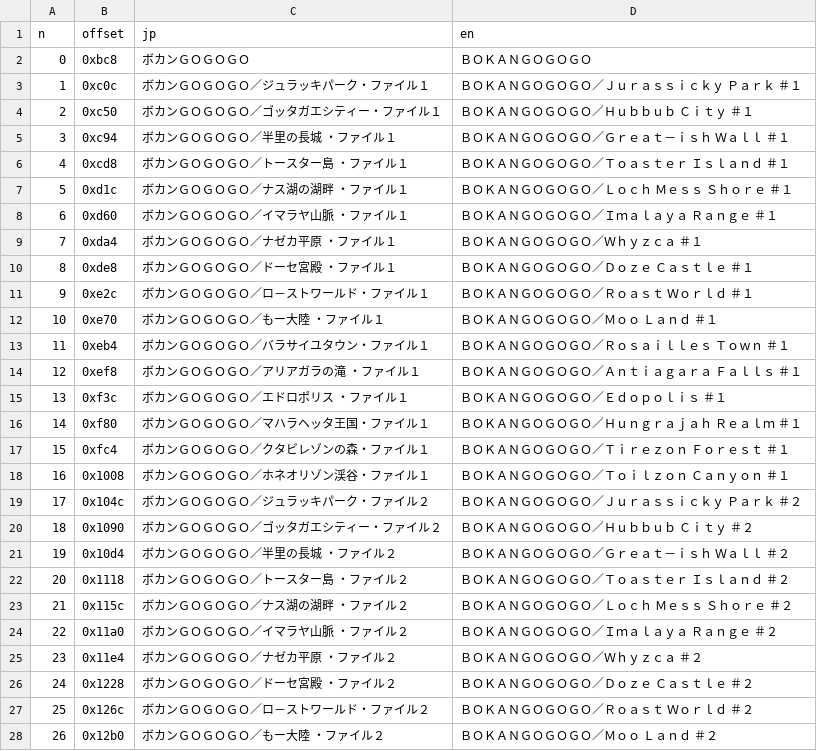
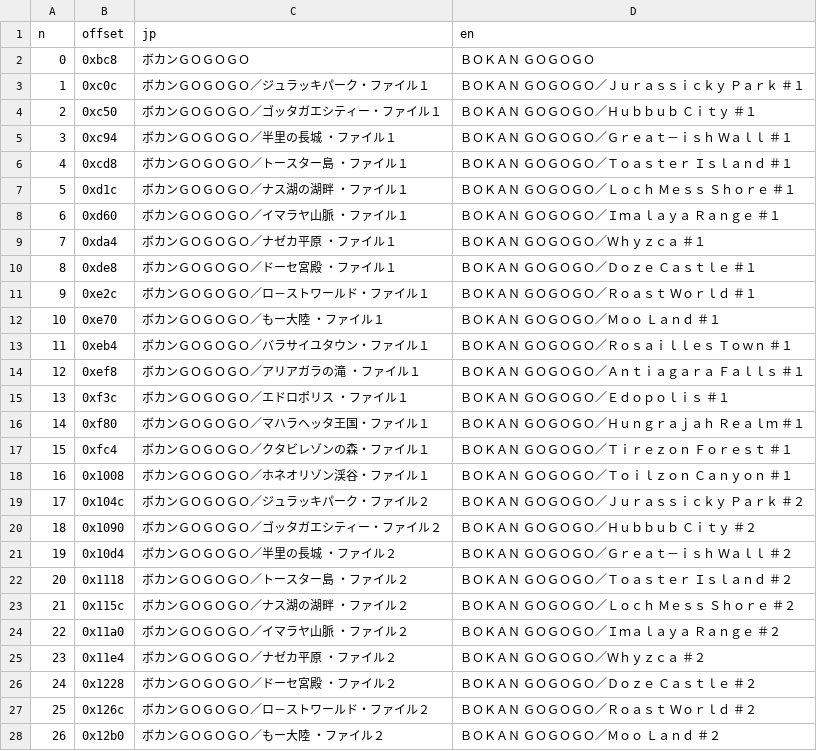
Before and after one commit to minhnhattonthat/time-bokan-series-bokan-gogogo-en, a TSV file: script/save_titles.tsv, drawn as a sheet; only a part is shown; the diff covers the shown part only.

```diff
--- a/script/save_titles.tsv
+++ b/script/save_titles.tsv
@@ -1,28 +1,28 @@
 n	offset	jp	en
-0	0xbc8	ボカンＧＯＧＯＧＯ	ＢＯＫＡＮＧＯＧＯＧＯ
-1	0xc0c	ボカンＧＯＧＯＧＯ／ジュラッキパーク・ファイル１	ＢＯＫＡＮＧＯＧＯＧＯ／Ｊｕｒａｓｓｉｃｋｙ　Ｐａｒｋ　＃１
-2	0xc50	ボカンＧＯＧＯＧＯ／ゴッタガエシティー・ファイル１	ＢＯＫＡＮＧＯＧＯＧＯ／Ｈｕｂｂｕｂ　Ｃｉｔｙ　　　　　＃１
-3	0xc94	ボカンＧＯＧＯＧＯ／半里の長城　　　・ファイル１	ＢＯＫＡＮＧＯＧＯＧＯ／Ｇｒｅａｔ－ｉｓｈ　Ｗａｌｌ　　＃１
-4	0xcd8	ボカンＧＯＧＯＧＯ／トースター島　　・ファイル１	ＢＯＫＡＮＧＯＧＯＧＯ／Ｔｏａｓｔｅｒ　Ｉｓｌａｎｄ　　＃１
-5	0xd1c	ボカンＧＯＧＯＧＯ／ナス湖の湖畔　　・ファイル１	ＢＯＫＡＮＧＯＧＯＧＯ／Ｌｏｃｈ　Ｍｅｓｓ　Ｓｈｏｒｅ　＃１
-6	0xd60	ボカンＧＯＧＯＧＯ／イマラヤ山脈　　・ファイル１	ＢＯＫＡＮＧＯＧＯＧＯ／Ｉｍａｌａｙａ　Ｒａｎｇｅ　　　＃１
-7	0xda4	ボカンＧＯＧＯＧＯ／ナゼカ平原　　　・ファイル１	ＢＯＫＡＮＧＯＧＯＧＯ／Ｗｈｙｚｃａ　　　　　　　　　　＃１
-8	0xde8	ボカンＧＯＧＯＧＯ／ドーセ宮殿　　　・ファイル１	ＢＯＫＡＮＧＯＧＯＧＯ／Ｄｏｚｅ　Ｃａｓｔｌｅ　　　　　＃１
-9	0xe2c	ボカンＧＯＧＯＧＯ／ロ－ストワールド・ファイル１	ＢＯＫＡＮＧＯＧＯＧＯ／Ｒｏａｓｔ　Ｗｏｒｌｄ　　　　　＃１
-10	0xe70	ボカンＧＯＧＯＧＯ／もー大陸　　　　・ファイル１	ＢＯＫＡＮＧＯＧＯＧＯ／Ｍｏｏ　Ｌａｎｄ　　　　　　　　＃１
-11	0xeb4	ボカンＧＯＧＯＧＯ／バラサイユタウン・ファイル１	ＢＯＫＡＮＧＯＧＯＧＯ／Ｒｏｓａｉｌｌｅｓ　Ｔｏｗｎ　　＃１
-12	0xef8	ボカンＧＯＧＯＧＯ／アリアガラの滝　・ファイル１	ＢＯＫＡＮＧＯＧＯＧＯ／Ａｎｔｉａｇａｒａ　Ｆａｌｌｓ　＃１
-13	0xf3c	ボカンＧＯＧＯＧＯ／エドロポリス　　・ファイル１	ＢＯＫＡＮＧＯＧＯＧＯ／Ｅｄｏｐｏｌｉｓ　　　　　　　　＃１
-14	0xf80	ボカンＧＯＧＯＧＯ／マハラヘッタ王国・ファイル１	ＢＯＫＡＮＧＯＧＯＧＯ／Ｈｕｎｇｒａｊａｈ　Ｒｅａｌｍ　＃１
-15	0xfc4	ボカンＧＯＧＯＧＯ／クタビレゾンの森・ファイル１	ＢＯＫＡＮＧＯＧＯＧＯ／Ｔｉｒｅｚｏｎ　Ｆｏｒｅｓｔ　　＃１
-16	0x1008	ボカンＧＯＧＯＧＯ／ホネオリゾン渓谷・ファイル１	ＢＯＫＡＮＧＯＧＯＧＯ／Ｔｏｉｌｚｏｎ　Ｃａｎｙｏｎ　　＃１
-17	0x104c	ボカンＧＯＧＯＧＯ／ジュラッキパーク・ファイル２	ＢＯＫＡＮＧＯＧＯＧＯ／Ｊｕｒａｓｓｉｃｋｙ　Ｐａｒｋ　＃２
-18	0x1090	ボカンＧＯＧＯＧＯ／ゴッタガエシティー・ファイル２	ＢＯＫＡＮＧＯＧＯＧＯ／Ｈｕｂｂｕｂ　Ｃｉｔｙ　　　　　＃２
-19	0x10d4	ボカンＧＯＧＯＧＯ／半里の長城　　　・ファイル２	ＢＯＫＡＮＧＯＧＯＧＯ／Ｇｒｅａｔ－ｉｓｈ　Ｗａｌｌ　　＃２
-20	0x1118	ボカンＧＯＧＯＧＯ／トースター島　　・ファイル２	ＢＯＫＡＮＧＯＧＯＧＯ／Ｔｏａｓｔｅｒ　Ｉｓｌａｎｄ　　＃２
-21	0x115c	ボカンＧＯＧＯＧＯ／ナス湖の湖畔　　・ファイル２	ＢＯＫＡＮＧＯＧＯＧＯ／Ｌｏｃｈ　Ｍｅｓｓ　Ｓｈｏｒｅ　＃２
-22	0x11a0	ボカンＧＯＧＯＧＯ／イマラヤ山脈　　・ファイル２	ＢＯＫＡＮＧＯＧＯＧＯ／Ｉｍａｌａｙａ　Ｒａｎｇｅ　　　＃２
-23	0x11e4	ボカンＧＯＧＯＧＯ／ナゼカ平原　　　・ファイル２	ＢＯＫＡＮＧＯＧＯＧＯ／Ｗｈｙｚｃａ　　　　　　　　　　＃２
-24	0x1228	ボカンＧＯＧＯＧＯ／ドーセ宮殿　　　・ファイル２	ＢＯＫＡＮＧＯＧＯＧＯ／Ｄｏｚｅ　Ｃａｓｔｌｅ　　　　　＃２
-25	0x126c	ボカンＧＯＧＯＧＯ／ロ－ストワールド・ファイル２	ＢＯＫＡＮＧＯＧＯＧＯ／Ｒｏａｓｔ　Ｗｏｒｌｄ　　　　　＃２
-26	0x12b0	ボカンＧＯＧＯＧＯ／もー大陸　　　　・ファイル２	ＢＯＫＡＮＧＯＧＯＧＯ／Ｍｏｏ　Ｌａｎｄ　　　　　　　　＃２
+0	0xbc8	ボカンＧＯＧＯＧＯ	ＢＯＫＡＮ　ＧＯＧＯＧＯ
+1	0xc0c	ボカンＧＯＧＯＧＯ／ジュラッキパーク・ファイル１	ＢＯＫＡＮ　ＧＯＧＯＧＯ／Ｊｕｒａｓｓｉｃｋｙ　Ｐａｒｋ　＃１
+2	0xc50	ボカンＧＯＧＯＧＯ／ゴッタガエシティー・ファイル１	ＢＯＫＡＮ　ＧＯＧＯＧＯ／Ｈｕｂｂｕｂ　Ｃｉｔｙ　　　　　＃１
+3	0xc94	ボカンＧＯＧＯＧＯ／半里の長城　　　・ファイル１	ＢＯＫＡＮ　ＧＯＧＯＧＯ／Ｇｒｅａｔ－ｉｓｈ　Ｗａｌｌ　　＃１
+4	0xcd8	ボカンＧＯＧＯＧＯ／トースター島　　・ファイル１	ＢＯＫＡＮ　ＧＯＧＯＧＯ／Ｔｏａｓｔｅｒ　Ｉｓｌａｎｄ　　＃１
+5	0xd1c	ボカンＧＯＧＯＧＯ／ナス湖の湖畔　　・ファイル１	ＢＯＫＡＮ　ＧＯＧＯＧＯ／Ｌｏｃｈ　Ｍｅｓｓ　Ｓｈｏｒｅ　＃１
+6	0xd60	ボカンＧＯＧＯＧＯ／イマラヤ山脈　　・ファイル１	ＢＯＫＡＮ　ＧＯＧＯＧＯ／Ｉｍａｌａｙａ　Ｒａｎｇｅ　　　＃１
+7	0xda4	ボカンＧＯＧＯＧＯ／ナゼカ平原　　　・ファイル１	ＢＯＫＡＮ　ＧＯＧＯＧＯ／Ｗｈｙｚｃａ　　　　　　　　　　＃１
+8	0xde8	ボカンＧＯＧＯＧＯ／ドーセ宮殿　　　・ファイル１	ＢＯＫＡＮ　ＧＯＧＯＧＯ／Ｄｏｚｅ　Ｃａｓｔｌｅ　　　　　＃１
+9	0xe2c	ボカンＧＯＧＯＧＯ／ロ－ストワールド・ファイル１	ＢＯＫＡＮ　ＧＯＧＯＧＯ／Ｒｏａｓｔ　Ｗｏｒｌｄ　　　　　＃１
+10	0xe70	ボカンＧＯＧＯＧＯ／もー大陸　　　　・ファイル１	ＢＯＫＡＮ　ＧＯＧＯＧＯ／Ｍｏｏ　Ｌａｎｄ　　　　　　　　＃１
+11	0xeb4	ボカンＧＯＧＯＧＯ／バラサイユタウン・ファイル１	ＢＯＫＡＮ　ＧＯＧＯＧＯ／Ｒｏｓａｉｌｌｅｓ　Ｔｏｗｎ　　＃１
+12	0xef8	ボカンＧＯＧＯＧＯ／アリアガラの滝　・ファイル１	ＢＯＫＡＮ　ＧＯＧＯＧＯ／Ａｎｔｉａｇａｒａ　Ｆａｌｌｓ　＃１
+13	0xf3c	ボカンＧＯＧＯＧＯ／エドロポリス　　・ファイル１	ＢＯＫＡＮ　ＧＯＧＯＧＯ／Ｅｄｏｐｏｌｉｓ　　　　　　　　＃１
+14	0xf80	ボカンＧＯＧＯＧＯ／マハラヘッタ王国・ファイル１	ＢＯＫＡＮ　ＧＯＧＯＧＯ／Ｈｕｎｇｒａｊａｈ　Ｒｅａｌｍ　＃１
+15	0xfc4	ボカンＧＯＧＯＧＯ／クタビレゾンの森・ファイル１	ＢＯＫＡＮ　ＧＯＧＯＧＯ／Ｔｉｒｅｚｏｎ　Ｆｏｒｅｓｔ　　＃１
+16	0x1008	ボカンＧＯＧＯＧＯ／ホネオリゾン渓谷・ファイル１	ＢＯＫＡＮ　ＧＯＧＯＧＯ／Ｔｏｉｌｚｏｎ　Ｃａｎｙｏｎ　　＃１
+17	0x104c	ボカンＧＯＧＯＧＯ／ジュラッキパーク・ファイル２	ＢＯＫＡＮ　ＧＯＧＯＧＯ／Ｊｕｒａｓｓｉｃｋｙ　Ｐａｒｋ　＃２
+18	0x1090	ボカンＧＯＧＯＧＯ／ゴッタガエシティー・ファイル２	ＢＯＫＡＮ　ＧＯＧＯＧＯ／Ｈｕｂｂｕｂ　Ｃｉｔｙ　　　　　＃２
+19	0x10d4	ボカンＧＯＧＯＧＯ／半里の長城　　　・ファイル２	ＢＯＫＡＮ　ＧＯＧＯＧＯ／Ｇｒｅａｔ－ｉｓｈ　Ｗａｌｌ　　＃２
+20	0x1118	ボカンＧＯＧＯＧＯ／トースター島　　・ファイル２	ＢＯＫＡＮ　ＧＯＧＯＧＯ／Ｔｏａｓｔｅｒ　Ｉｓｌａｎｄ　　＃２
+21	0x115c	ボカンＧＯＧＯＧＯ／ナス湖の湖畔　　・ファイル２	ＢＯＫＡＮ　ＧＯＧＯＧＯ／Ｌｏｃｈ　Ｍｅｓｓ　Ｓｈｏｒｅ　＃２
+22	0x11a0	ボカンＧＯＧＯＧＯ／イマラヤ山脈　　・ファイル２	ＢＯＫＡＮ　ＧＯＧＯＧＯ／Ｉｍａｌａｙａ　Ｒａｎｇｅ　　　＃２
+23	0x11e4	ボカンＧＯＧＯＧＯ／ナゼカ平原　　　・ファイル２	ＢＯＫＡＮ　ＧＯＧＯＧＯ／Ｗｈｙｚｃａ　　　　　　　　　　＃２
+24	0x1228	ボカンＧＯＧＯＧＯ／ドーセ宮殿　　　・ファイル２	ＢＯＫＡＮ　ＧＯＧＯＧＯ／Ｄｏｚｅ　Ｃａｓｔｌｅ　　　　　＃２
+25	0x126c	ボカンＧＯＧＯＧＯ／ロ－ストワールド・ファイル２	ＢＯＫＡＮ　ＧＯＧＯＧＯ／Ｒｏａｓｔ　Ｗｏｒｌｄ　　　　　＃２
+26	0x12b0	ボカンＧＯＧＯＧＯ／もー大陸　　　　・ファイル２	ＢＯＫＡＮ　ＧＯＧＯＧＯ／Ｍｏｏ　Ｌａｎｄ　　　　　　　　＃２
```
Also changed, not shown: 6 edited cells elsewhere in this file, script/fmv/BOGO13.tsv, script/graphics_en.tsv, 3 other files.
